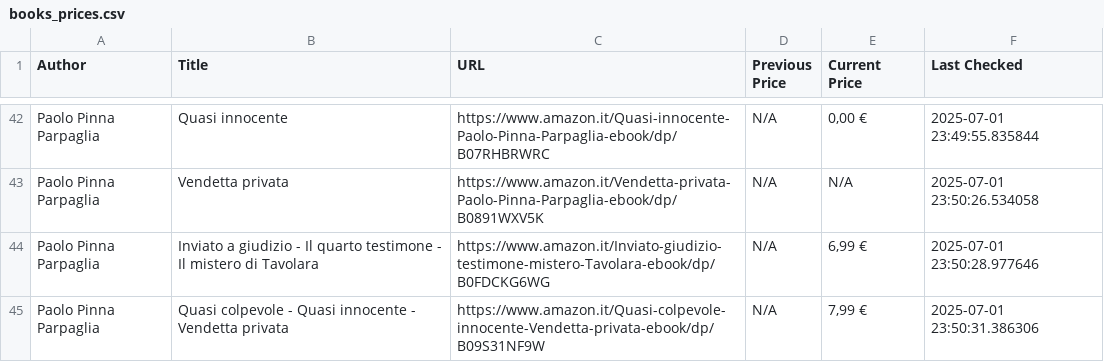
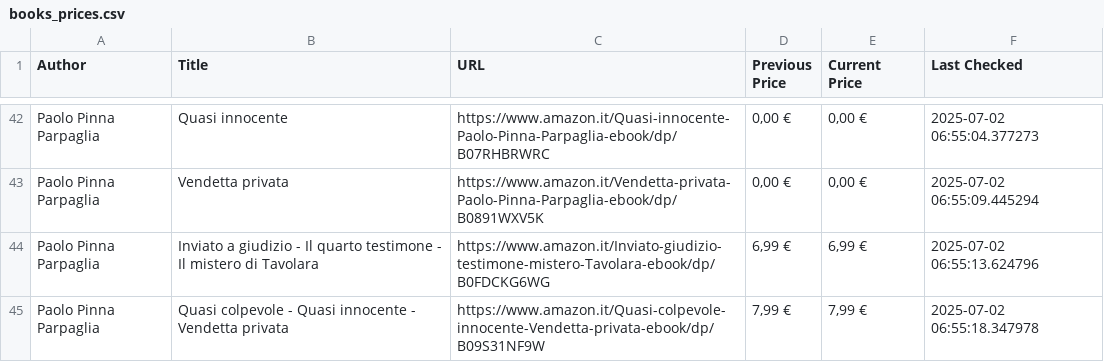
Before and after one commit to MGProduction/KindleMostWanted, a CSV file: csv/books_prices.csv, drawn as a sheet; only a part is shown, gaps mark what is left out; the diff covers the shown part only; the diff names each change by its address in the sheet, - before the commit and + after, or states it on an @@ line.

```diff
--- a/csv/books_prices.csv
+++ b/csv/books_prices.csv
-D42:D43 (Previous Price): N/A
+D42:D43 (Previous Price): 0,00 €
-F42 (Last Checked): 2025-07-01 23:49:55.835844
+F42 (Last Checked): 2025-07-02 06:55:04.377273
-E43 (Current Price): N/A
+E43 (Current Price): 0,00 €
-F43 (Last Checked): 2025-07-01 23:50:26.534058
+F43 (Last Checked): 2025-07-02 06:55:09.445294
-D44 (Previous Price): N/A
+D44 (Previous Price): 6,99 €
-F44 (Last Checked): 2025-07-01 23:50:28.977646
+F44 (Last Checked): 2025-07-02 06:55:13.624796
-D45 (Previous Price): N/A
+D45 (Previous Price): 7,99 €
-F45 (Last Checked): 2025-07-01 23:50:31.386306
+F45 (Last Checked): 2025-07-02 06:55:18.347978
```
Also changed, not shown: 91 edited cells elsewhere in this file, csv/christie_prices.csv, 2 other files.
